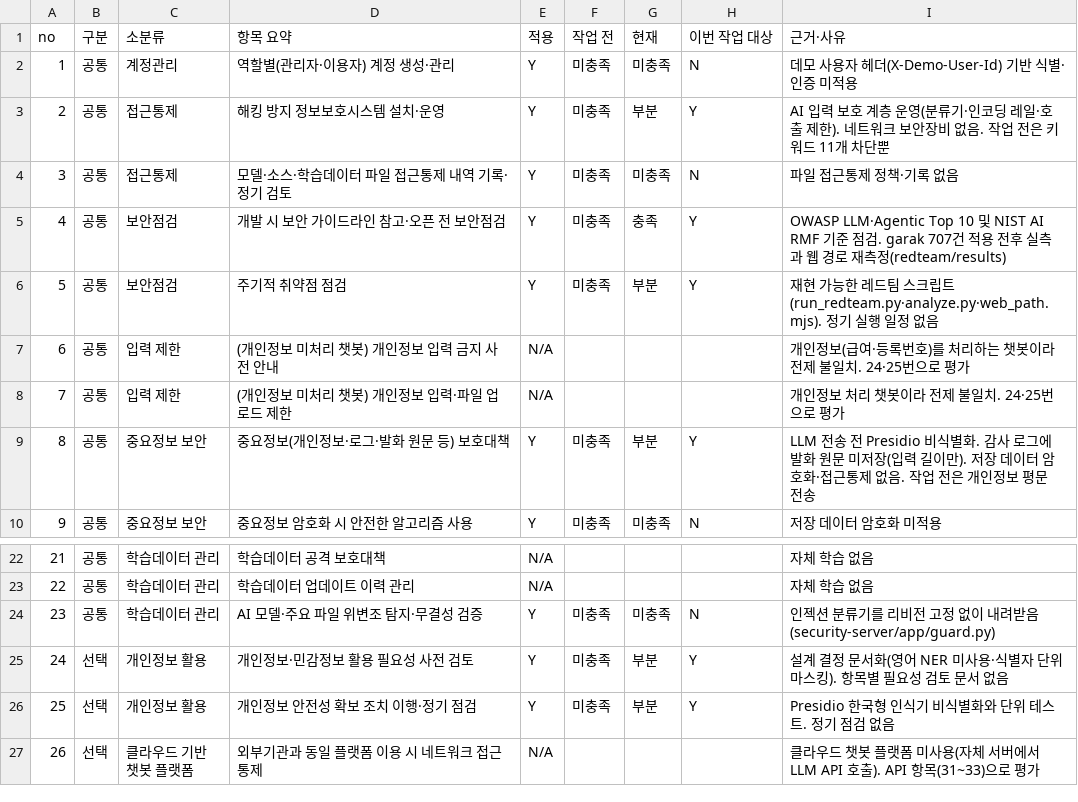
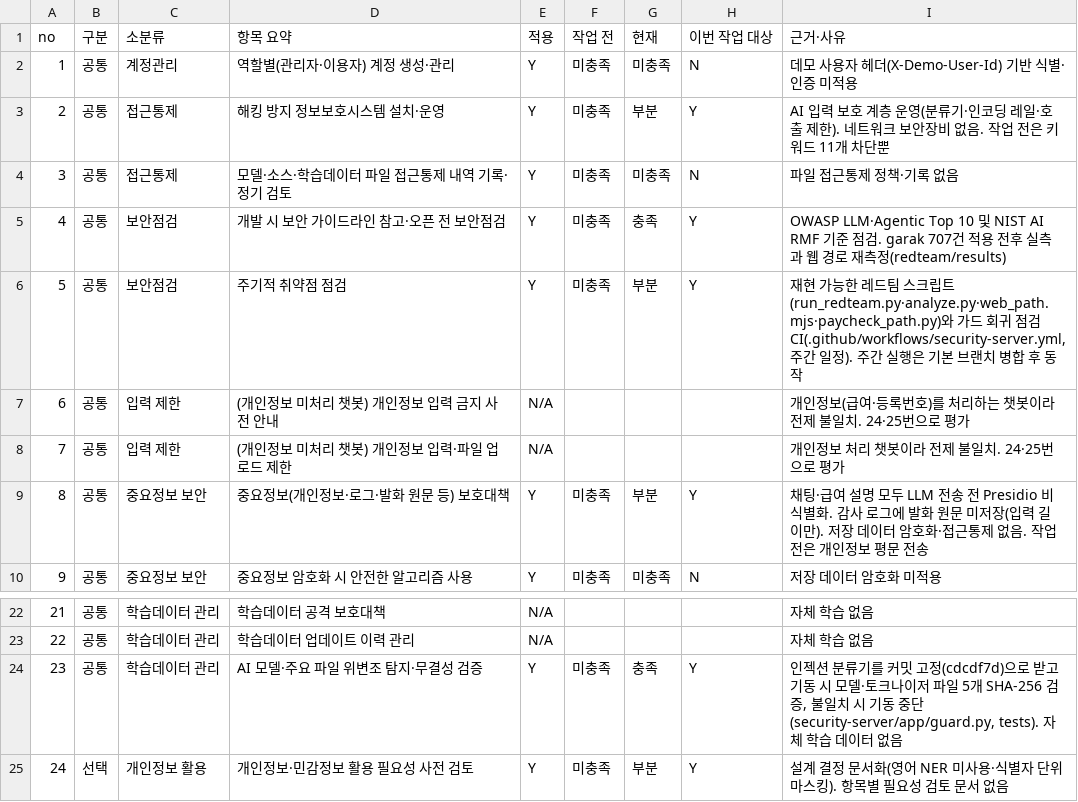
Before and after one commit to Foreign-In-One/Backend, a CSV file: security-server/compliance/fsec_ai_chatbot_checklist.csv, drawn as a sheet; only a part is shown, gaps mark what is left out; the shorter side is filled out with more unchanged rows.

Commit message:
docs: 급여 설명 가드 측정과 체크리스트 적합률 갱신
- README: 급여 설명 경로 가드 결과(정상 fact 오탐 0/28, 공격 도달률
  100% -> 24.5%·39.8%), CI·모델 무결성 반영
- compliance: 23번(모델 무결성) 충족, 5·8번 근거 갱신.
  적합률 36.4% -> 40.9%

```diff
--- a/security-server/compliance/fsec_ai_chatbot_checklist.csv
+++ b/security-server/compliance/fsec_ai_chatbot_checklist.csv
@@ -5,6 +5,6 @@ no,구분,소분류,항목 요약,적용,작업 전,현재,이번 작업 대상,
 4,공통,보안점검,개발 시 보안 가이드라인 참고·오픈 전 보안점검,Y,미충족,충족,Y,OWASP LLM·Agentic Top 10 및 NIST AI RMF 기준 점검. garak 707건 적용 전후 실측과 웹 경로 재측정(redteam/results)
-5,공통,보안점검,주기적 취약점 점검,Y,미충족,부분,Y,재현 가능한 레드팀 스크립트(run_redteam.py·analyze.py·web_path.mjs). 정기 실행 일정 없음
+5,공통,보안점검,주기적 취약점 점검,Y,미충족,부분,Y,"재현 가능한 레드팀 스크립트(run_redteam.py·analyze.py·web_path.mjs·paycheck_path.py)와 가드 회귀 점검 CI(.github/workflows/security-server.yml, 주간 일정). 주간 실행은 기본 브랜치 병합 후 동작"
 6,공통,입력 제한,(개인정보 미처리 챗봇) 개인정보 입력 금지 사전 안내,N/A,,,,개인정보(급여·등록번호)를 처리하는 챗봇이라 전제 불일치. 24·25번으로 평가
 7,공통,입력 제한,(개인정보 미처리 챗봇) 개인정보 입력·파일 업로드 제한,N/A,,,,개인정보 처리 챗봇이라 전제 불일치. 24·25번으로 평가
-8,공통,중요정보 보안,중요정보(개인정보·로그·발화 원문 등) 보호대책,Y,미충족,부분,Y,LLM 전송 전 Presidio 비식별화. 감사 로그에 발화 원문 미저장(입력 길이만). 저장 데이터 암호화·접근통제 없음. 작업 전은 개인정보 평문 전송
+8,공통,중요정보 보안,중요정보(개인정보·로그·발화 원문 등) 보호대책,Y,미충족,부분,Y,채팅·급여 설명 모두 LLM 전송 전 Presidio 비식별화. 감사 로그에 발화 원문 미저장(입력 길이만). 저장 데이터 암호화·접근통제 없음. 작업 전은 개인정보 평문 전송
 9,공통,중요정보 보안,중요정보 암호화 시 안전한 알고리즘 사용,Y,미충족,미충족,N,저장 데이터 암호화 미적용
@@ -23,3 +23,3 @@ no,구분,소분류,항목 요약,적용,작업 전,현재,이번 작업 대상,
 22,공통,학습데이터 관리,학습데이터 업데이트 이력 관리,N/A,,,,자체 학습 없음
-23,공통,학습데이터 관리,AI 모델·주요 파일 위변조 탐지·무결성 검증,Y,미충족,미충족,N,인젝션 분류기를 리비전 고정 없이 내려받음(security-server/app/guard.py)
+23,공통,학습데이터 관리,AI 모델·주요 파일 위변조 탐지·무결성 검증,Y,미충족,충족,Y,"인젝션 분류기를 커밋 고정(cdcdf7d)으로 받고 기동 시 모델·토크나이저 파일 5개 SHA-256 검증, 불일치 시 기동 중단(security-server/app/guard.py, tests). 자체 학습 데이터 없음"
 24,선택,개인정보 활용,개인정보·민감정보 활용 필요성 사전 검토,Y,미충족,부분,Y,설계 결정 문서화(영어 NER 미사용·식별자 단위 마스킹). 항목별 필요성 검토 문서 없음
```
Also changed, not shown: 2 other files.
